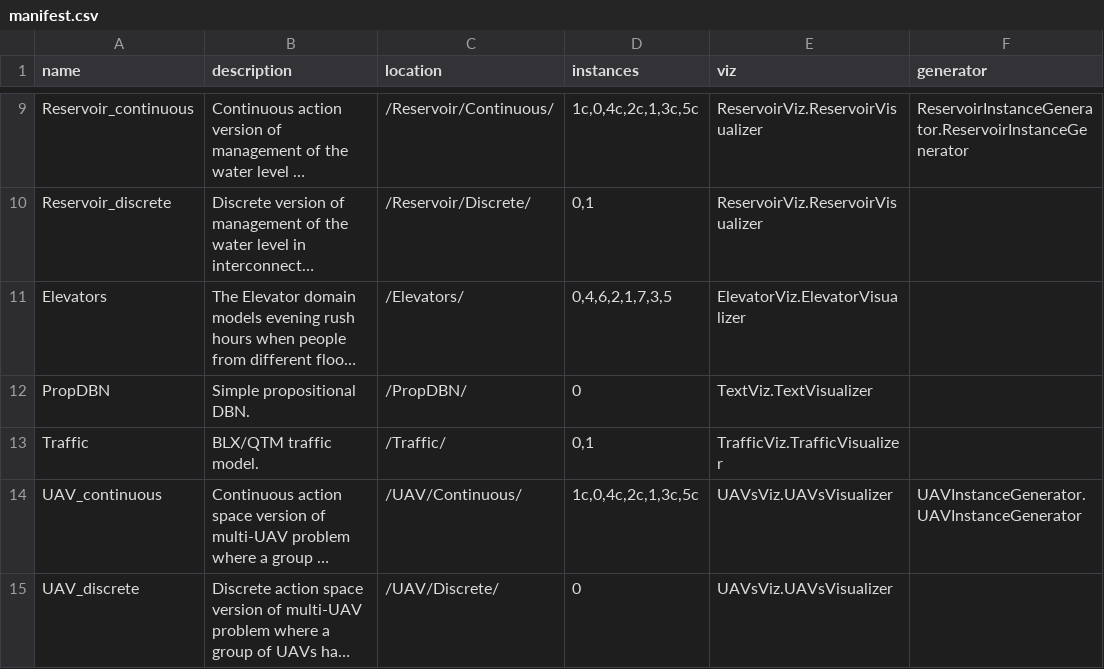
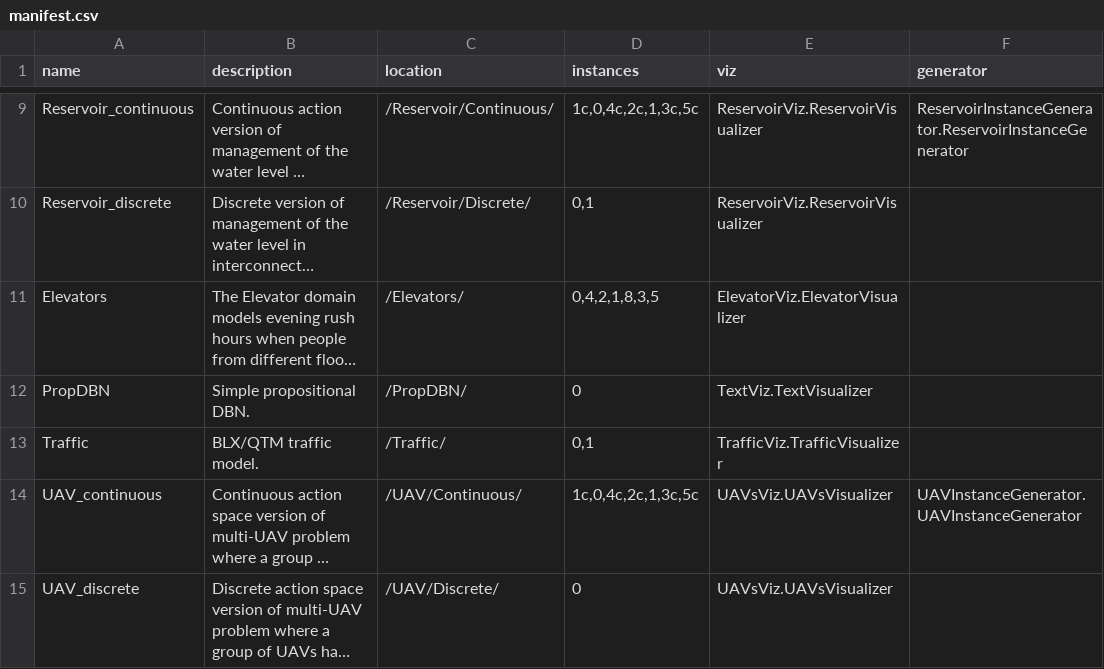
Before and after one commit to June-Han/pyRDDLGym_NUS, a CSV file: pyRDDLGym/Examples/manifest.csv, drawn as a sheet; only a part is shown, gaps mark what is left out; long unchanged cells end in …; the diff names each change by its address in the sheet, - before the commit and + after, or states it on an @@ line.

Commit message:
instance 5 added

```diff
--- a/pyRDDLGym/Examples/manifest.csv
+++ b/pyRDDLGym/Examples/manifest.csv
-D11 (instances): 0,4,6,2,1,7,3,5
+D11 (instances): 0,4,2,1,8,3,5
```
Also changed, not shown: 6 other files.
